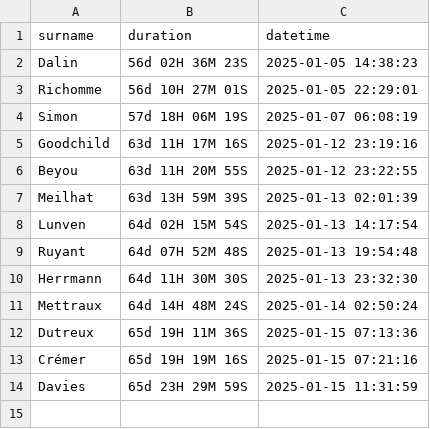
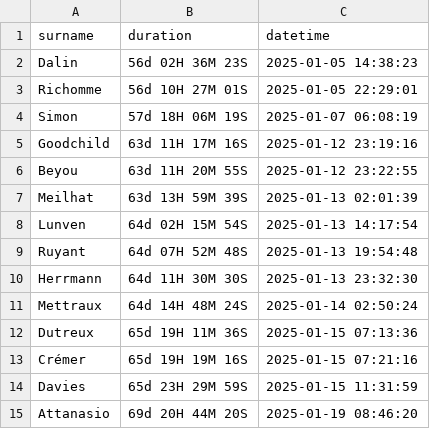
Before and after one commit to KittJonathan/VENDEE_GLOBE, a CSV file: 04-RESULTS/times_equator_2.csv, drawn as a sheet.

```diff
--- a/04-RESULTS/times_equator_2.csv
+++ b/04-RESULTS/times_equator_2.csv
@@ -14 +14,2 @@ Crémer,65d 19H 19M 16S,2025-01-15 07:21:16
 Davies,65d 23H 29M 59S,2025-01-15 11:31:59
+Attanasio,69d 20H 44M 20S,2025-01-19 08:46:20
```
Also changed, not shown: 18 other files.
